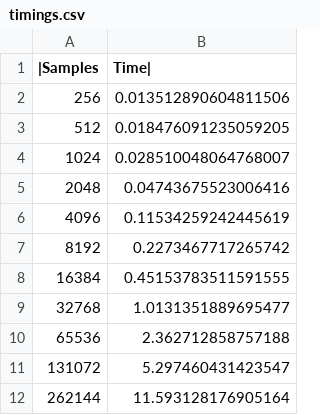
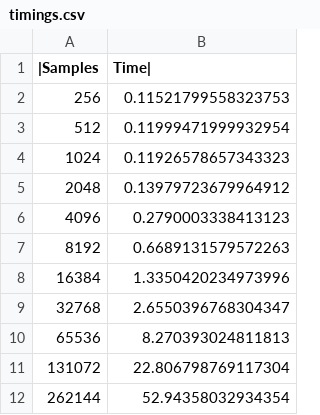
Before and after one commit to jonkomperda/MCS507projectOne, a CSV file: src/timings.csv, drawn as a sheet.

Commit message:
Fixed measureTime
Fixed how it calculates the expected times

```diff
--- a/src/timings.csv
+++ b/src/timings.csv
@@ -1,12 +1,12 @@
 |Samples,Time|
-256,0.013512890604811506
-512,0.018476091235059205
-1024,0.028510048064768007
-2048,0.04743675523006416
-4096,0.11534259242445619
-8192,0.2273467717265742
-16384,0.45153783511591555
-32768,1.0131351889695477
-65536,2.362712858757188
-131072,5.297460431423547
-262144,11.593128176905164
+256,0.11521799558323753
+512,0.11999471999932954
+1024,0.11926578657343323
+2048,0.13979723679964912
+4096,0.2790003338413123
+8192,0.6689131579572263
+16384,1.3350420234973996
+32768,2.6550396768304347
+65536,8.270393024811813
+131072,22.806798769117304
+262144,52.94358032934354
```
Also changed, not shown: 1 other file.
